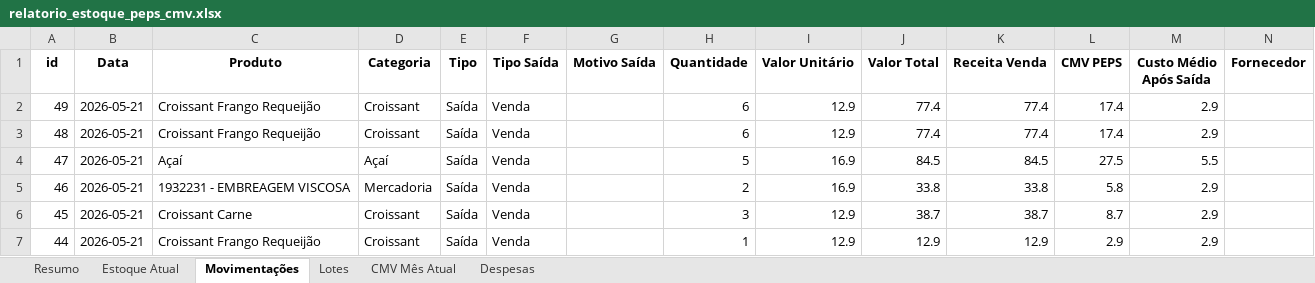
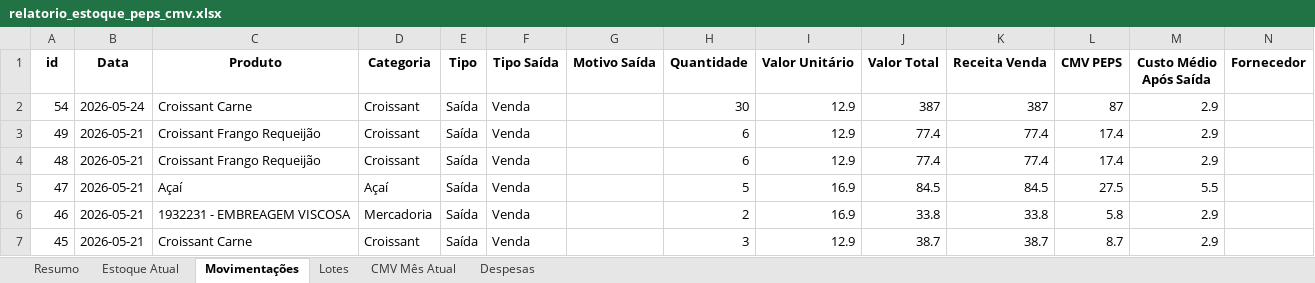
Before and after one commit to Logsistemas/erp-restaurante, an Excel workbook: relatorio_estoque_peps_cmv.xlsx, sheet Movimentações, drawn as a sheet; only a part is shown; the shorter side is filled out with more unchanged rows; values as stored, in another font and other column widths than the file's, no borders; rows hold the shown columns only; the diff names each change by its address in the sheet, - before the commit and + after, or states it on an @@ line.

```diff
--- a/relatorio_estoque_peps_cmv.xlsx (sheet Movimentações)
+++ b/relatorio_estoque_peps_cmv.xlsx (sheet Movimentações)
+row 2: 54 | 2026-05-24 | Croissant Carne | Croissant | Saída | Venda |  | 30 | 12.9 | 387 | 387 | 87 | 2.9
```
Also changed, not shown: sheet CMV Mês Atual, sheet Estoque Atual, sheet Lotes, sheet Resumo, 4 other files.
